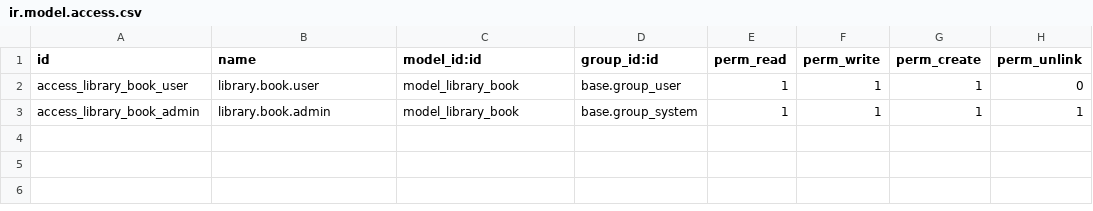
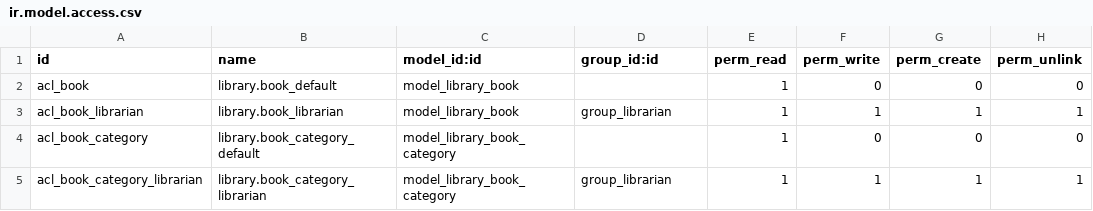
Before and after one commit to ValSL/OdooTraining, a CSV file: myaddons/initmodule/security/ir.model.access.csv, drawn as a sheet.

```diff
--- a/myaddons/initmodule/security/ir.model.access.csv
+++ b/myaddons/initmodule/security/ir.model.access.csv
@@ -1,3 +1,5 @@
 id,name,model_id:id,group_id:id,perm_read,perm_write,perm_create,perm_unlink
-access_library_book_user,library.book.user,model_library_book,base.group_user,1,1,1,0
-access_library_book_admin,library.book.admin,model_library_book,base.group_system,1,1,1,1
+acl_book,library.book_default,model_library_book,,1,0,0,0
+acl_book_librarian,library.book_librarian,model_library_book,group_librarian,1,1,1,1
+acl_book_category,library.book_category_default,model_library_book_category,,1,0,0,0
+acl_book_category_librarian,library.book_category_librarian,model_library_book_category,group_librarian,1,1,1,1
```
Also changed, not shown: 8 other files.
